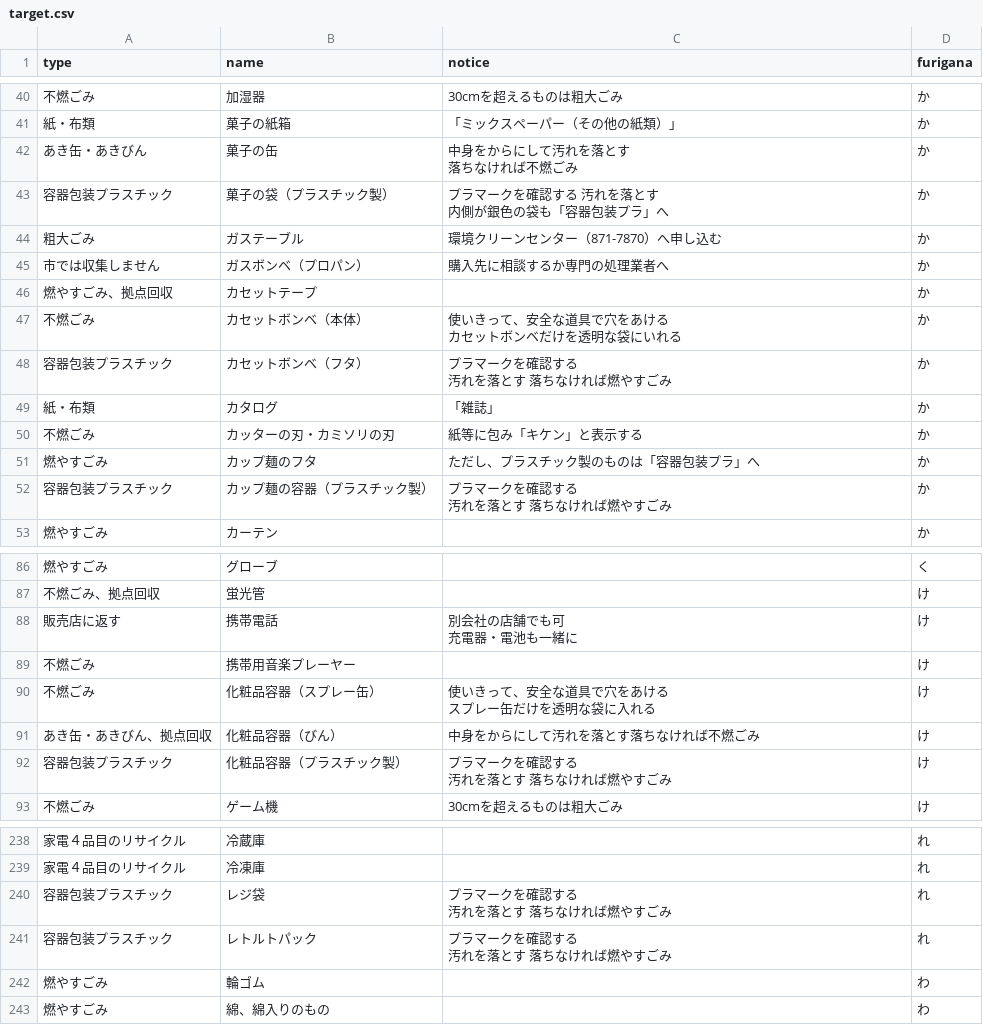
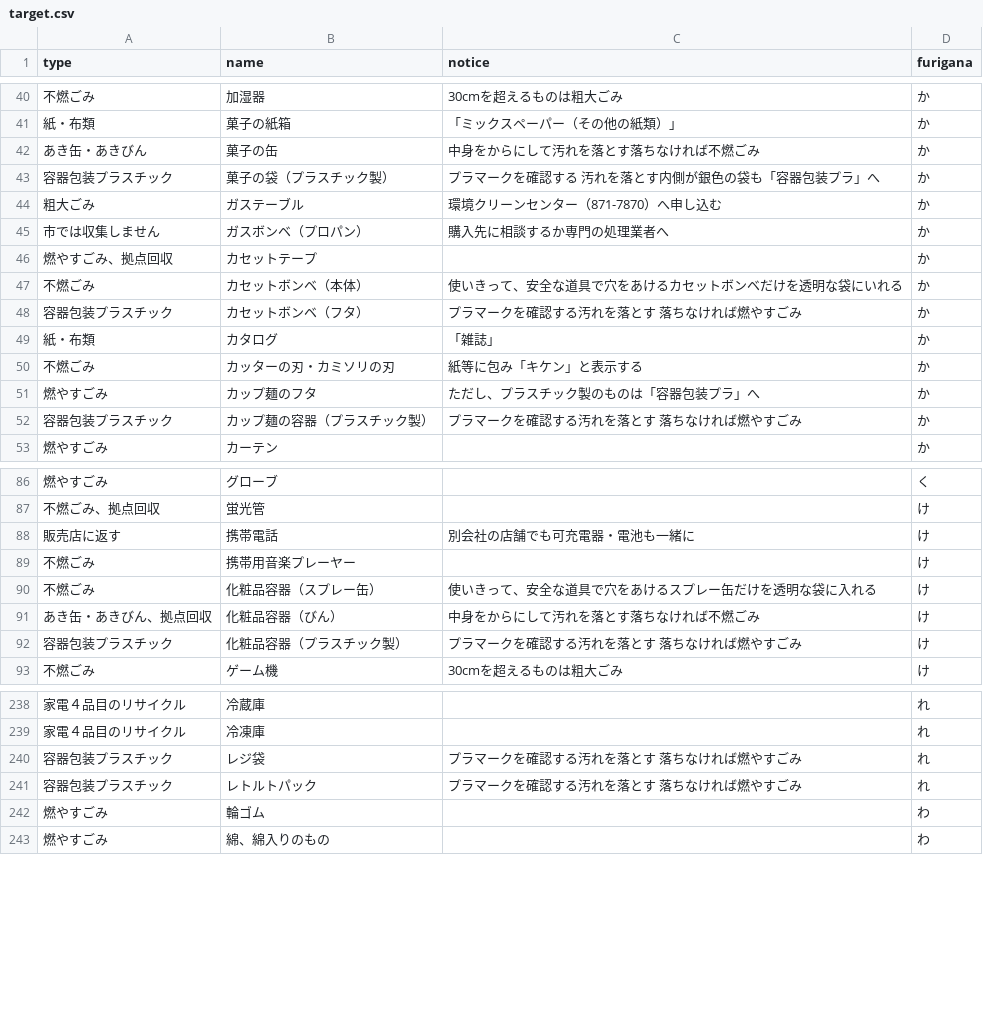
Before and after one commit to tomoki0307/zushi5374, a CSV file: data/target.csv, drawn as a sheet; only a part is shown, gaps mark what is left out; the diff covers the shown part only.

Commit message:
no message

```diff
--- a/data/target.csv
+++ b/data/target.csv
@@ -42,6 +41,4 @@ type,name,notice,furigana
 紙・布類,菓子の紙箱,「ミックスペーパー（その他の紙類）」,か
-あき缶・あきびん,菓子の缶,"中身をからにして汚れを落とす
-落ちなければ不燃ごみ",か
-容器包装プラスチック,菓子の袋（プラスチック製）,"プラマークを確認する 汚れを落とす
-内側が銀色の袋も「容器包装プラ」へ",か
+あき缶・あきびん,菓子の缶,中身をからにして汚れを落とす落ちなければ不燃ごみ,か
+容器包装プラスチック,菓子の袋（プラスチック製）,プラマークを確認する 汚れを落とす内側が銀色の袋も「容器包装プラ」へ,か
 粗大ごみ,ガステーブル,環境クリーンセンター（871-7870）へ申し込む,か
@@ -49,6 +46,4 @@ type,name,notice,furigana
 燃やすごみ、拠点回収,カセットテープ,,か
-不燃ごみ,カセットボンベ（本体）,"使いきって、安全な道具で穴をあける
-カセットボンベだけを透明な袋にいれる",か
-容器包装プラスチック,カセットボンベ（フタ）,"プラマークを確認する
-汚れを落とす 落ちなければ燃やすごみ",か
+不燃ごみ,カセットボンベ（本体）,使いきって、安全な道具で穴をあけるカセットボンベだけを透明な袋にいれる,か
+容器包装プラスチック,カセットボンベ（フタ）,プラマークを確認する汚れを落とす 落ちなければ燃やすごみ,か
 紙・布類,カタログ,「雑誌」,か
@@ -56,4 +51,3 @@ type,name,notice,furigana
 燃やすごみ,カップ麺のフタ,ただし、プラスチック製のものは「容器包装プラ」へ,か
-容器包装プラスチック,カップ麺の容器（プラスチック製）,"プラマークを確認する
-汚れを落とす 落ちなければ燃やすごみ",か
+容器包装プラスチック,カップ麺の容器（プラスチック製）,プラマークを確認する汚れを落とす 落ちなければ燃やすごみ,か
 燃やすごみ,カーテン,,か
@@ -94,10 +87,7 @@ type,name,notice,furigana
 不燃ごみ、拠点回収,蛍光管,,け
-販売店に返す,携帯電話,"別会社の店舗でも可
-充電器・電池も一緒に",け
+販売店に返す,携帯電話,別会社の店舗でも可充電器・電池も一緒に,け
 不燃ごみ,携帯用音楽プレーヤー,,け
-不燃ごみ,化粧品容器（スプレー缶）,"使いきって、安全な道具で穴をあける
-スプレー缶だけを透明な袋に入れる",け
+不燃ごみ,化粧品容器（スプレー缶）,使いきって、安全な道具で穴をあけるスプレー缶だけを透明な袋に入れる,け
 あき缶・あきびん、拠点回収,化粧品容器（びん）,中身をからにして汚れを落とす落ちなければ不燃ごみ,け
-容器包装プラスチック,化粧品容器（プラスチック製）,"プラマークを確認する
-汚れを落とす 落ちなければ燃やすごみ",け
+容器包装プラスチック,化粧品容器（プラスチック製）,プラマークを確認する汚れを落とす 落ちなければ燃やすごみ,け
 不燃ごみ,ゲーム機,30cmを超えるものは粗大ごみ,け
@@ -255,6 +239,4 @@ type,name,notice,furigana
 家電４品目のリサイクル,冷凍庫,,れ
-容器包装プラスチック,レジ袋,"プラマークを確認する
-汚れを落とす 落ちなければ燃やすごみ",れ
-容器包装プラスチック,レトルトパック,"プラマークを確認する
-汚れを落とす 落ちなければ燃やすごみ",れ
+容器包装プラスチック,レジ袋,プラマークを確認する汚れを落とす 落ちなければ燃やすごみ,れ
+容器包装プラスチック,レトルトパック,プラマークを確認する汚れを落とす 落ちなければ燃やすごみ,れ
 燃やすごみ,輪ゴム,,わ
```
Also changed, not shown: 1 moved row and 8 edited cells elsewhere in this file.
